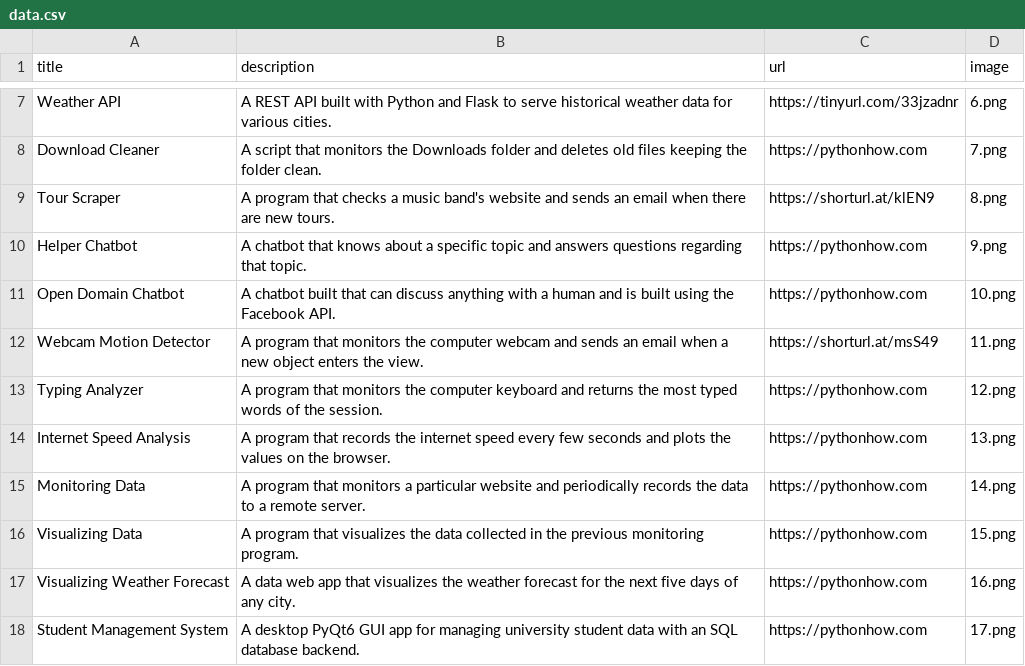
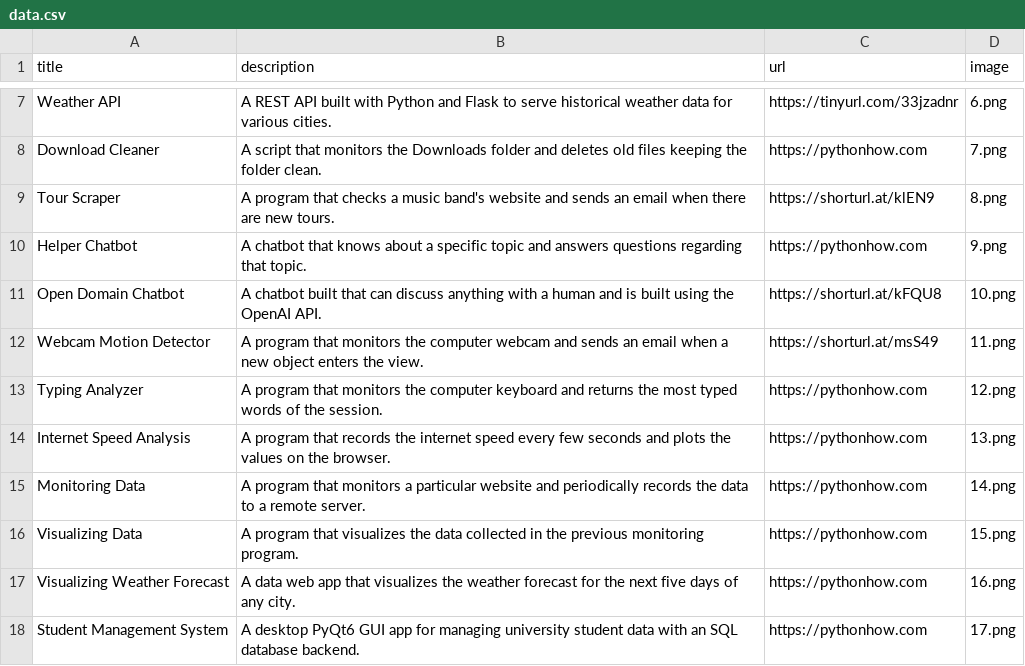
Before and after one commit to MCdev92/python-megacourse, a CSV file: Intermediate/portofolio/data.csv, drawn as a sheet; only a part is shown, gaps mark what is left out.

Commit message:
url updated

```diff
--- a/Intermediate/portofolio/data.csv
+++ b/Intermediate/portofolio/data.csv
@@ -10,3 +10,3 @@ Tour Scraper;A program that checks a music band's website and sends an email whe
 Helper Chatbot;A chatbot that knows about a specific topic and answers questions regarding that topic.;https://pythonhow.com;9.png
-Open Domain Chatbot;A chatbot built that can discuss anything with a human and is built using the Facebook API.;https://pythonhow.com;10.png
+Open Domain Chatbot;A chatbot built that can discuss anything with a human and is built using the OpenAI API.;https://shorturl.at/kFQU8;10.png
 Webcam Motion Detector;A program that monitors the computer webcam and sends an email when a new object enters the view.;https://shorturl.at/msS49;11.png
```
